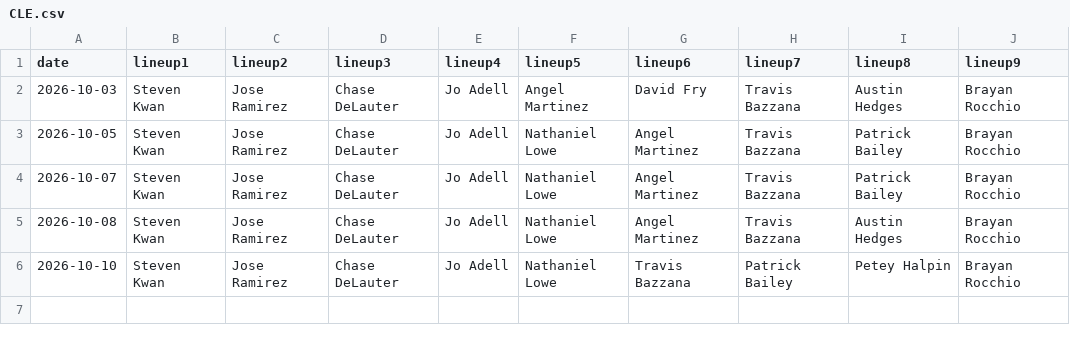
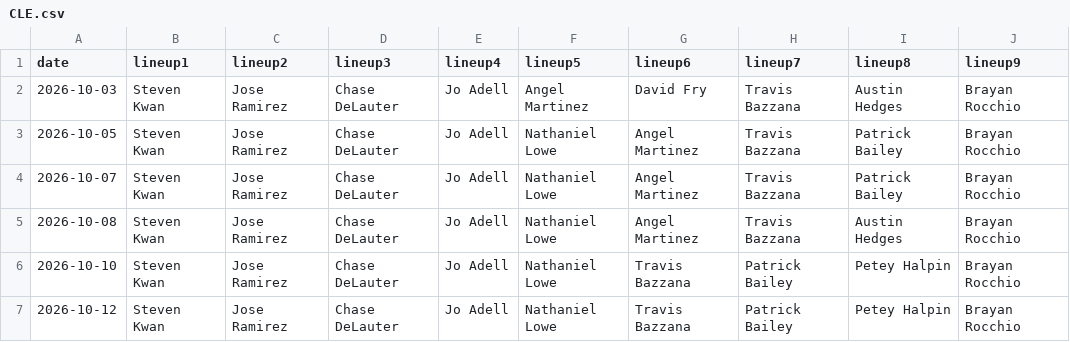
Before and after one commit to fantasy-toolz/batting-order, a CSV file: data/Postseason/2026/CLE.csv, drawn as a sheet.

```diff
--- a/data/Postseason/2026/CLE.csv
+++ b/data/Postseason/2026/CLE.csv
@@ -6 +6,2 @@ date,lineup1,lineup2,lineup3,lineup4,lineup5,lineup6,lineup7,lineup8,lineup9,
 2026-10-10, Steven Kwan, Jose Ramirez, Chase DeLauter, Jo Adell, Nathaniel Lowe, Travis Bazzana, Patrick Bailey, Petey Halpin, Brayan Rocchio,
+2026-10-12, Steven Kwan, Jose Ramirez, Chase DeLauter, Jo Adell, Nathaniel Lowe, Travis Bazzana, Patrick Bailey, Petey Halpin, Brayan Rocchio,
```
Also changed, not shown: data/Postseason/2026/LAD.csv, data/Postseason/2026/MIL.csv, 5 other files.
